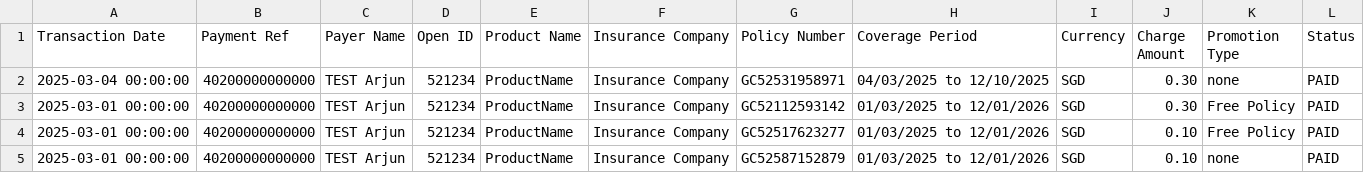
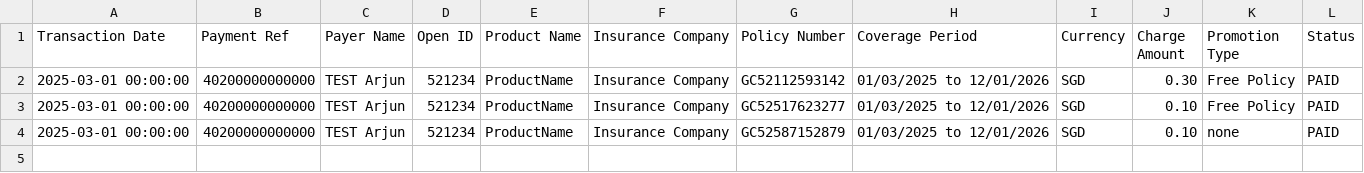
Before and after one commit to Ssssunsgt/recon, a CSV file: 224new.csv, drawn as a sheet; the diff names each change by its address in the sheet, - before the commit and + after, or states it on an @@ line.

Commit message:
Add files via upload

```diff
--- a/224new.csv
+++ b/224new.csv
-row 2: 2025-03-04 00:00:00 | 40200000000000 | TEST Arjun | 521234 | ProductName | Insurance Company | GC52531958971 | 04/03/2025 to 12/10/2025 | SGD | 0.30 | none | PAID
```
